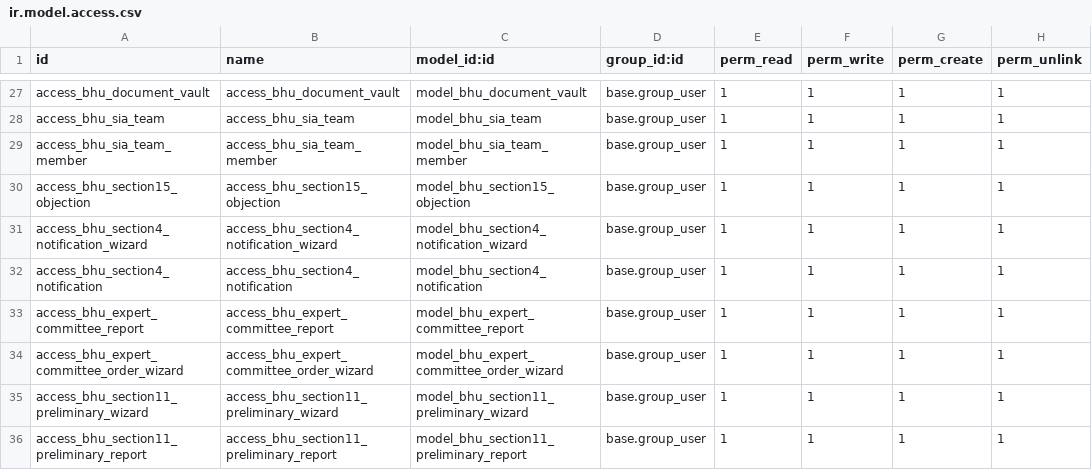
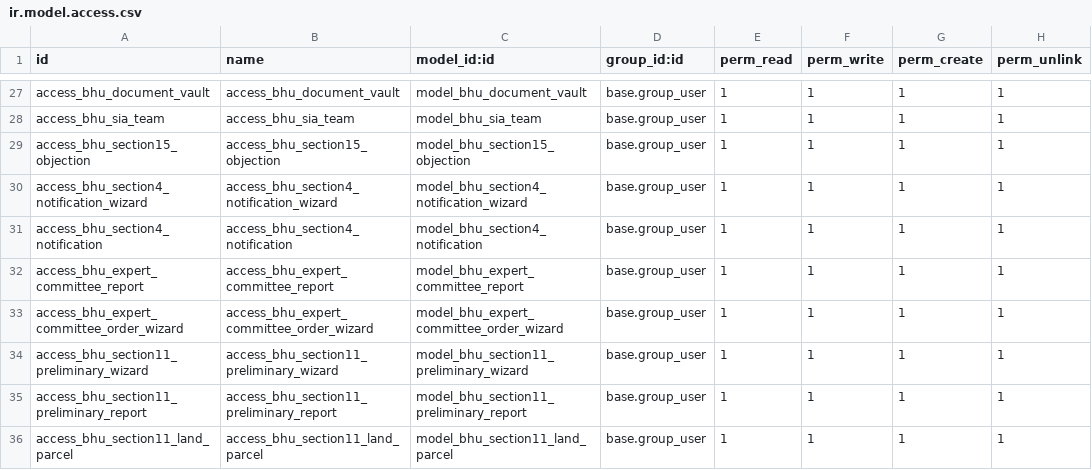
Before and after one commit to saurabhipro/bhuarjan_addons, a CSV file: bhuarjan/security/ir.model.access.csv, drawn as a sheet; only a part is shown, gaps mark what is left out; the shorter side is filled out with more unchanged rows; the diff names each change by its address in the sheet, - before the commit and + after, or states it on an @@ line.

```diff
--- a/bhuarjan/security/ir.model.access.csv
+++ b/bhuarjan/security/ir.model.access.csv
-row 29: access_bhu_sia_team_member | access_bhu_sia_team_member | model_bhu_sia_team_member | base.group_user | 1 | 1 | 1 | 1
```
Also changed, not shown: 1 other file.
